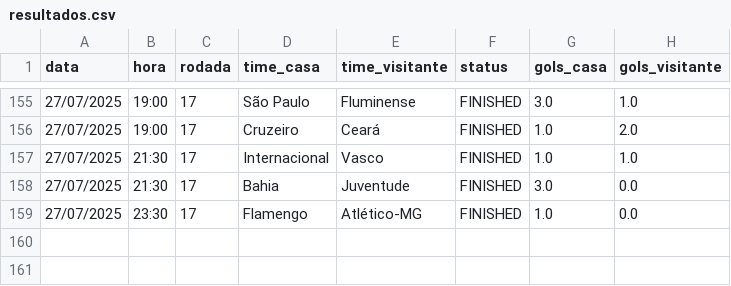
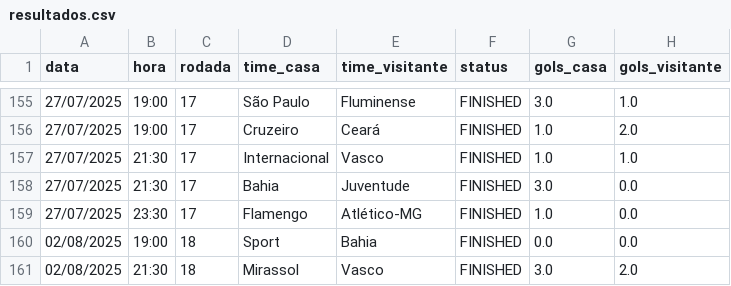
Before and after one commit to tlvzz/BR2025, a CSV file: dados/resultados.csv, drawn as a sheet; only a part is shown, gaps mark what is left out.

```diff
--- a/dados/resultados.csv
+++ b/dados/resultados.csv
@@ -159 +159,3 @@ data,hora,rodada,time_casa,time_visitante,status,gols_casa,gols_visitante
 27/07/2025,23:30,17,Flamengo,Atlético-MG,FINISHED,1.0,0.0
+02/08/2025,19:00,18,Sport,Bahia,FINISHED,0.0,0.0
+02/08/2025,21:30,18,Mirassol,Vasco,FINISHED,3.0,2.0
```
Also changed, not shown: dados/proximos.csv.
